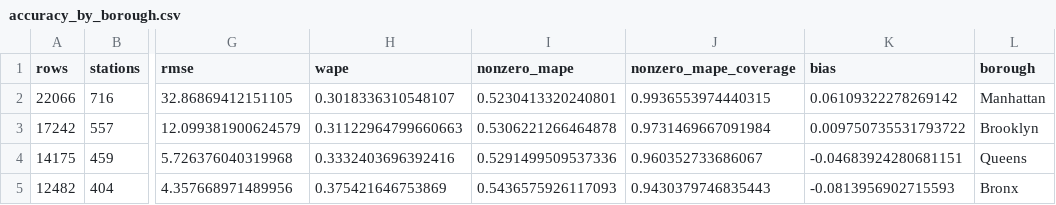
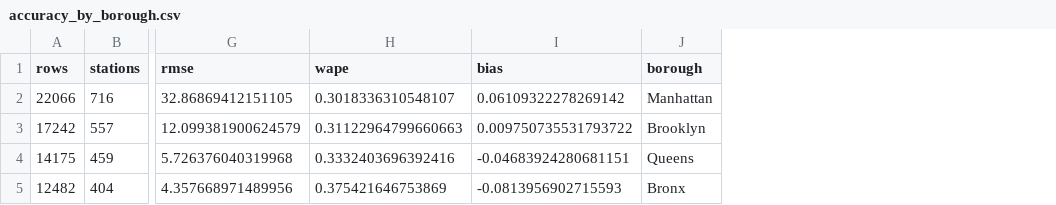
Before and after one commit to jz-wang-4692/station-throughput-lab, a CSV file: reports/accuracy_by_borough.csv, drawn as a sheet; only a part is shown, gaps mark what is left out; the diff names each change by its address in the sheet, - before the commit and + after, or states it on an @@ line.

```diff
--- a/reports/accuracy_by_borough.csv
+++ b/reports/accuracy_by_borough.csv
-column I (nonzero_mape), rows 2-5: 0.5230413320240801 | 0.5306221266464878 | 0.5291499509537336 | 0.5436575926117093
-column J (nonzero_mape_coverage), rows 2-5: 0.9936553974440315 | 0.9731469667091984 | 0.960352733686067 | 0.9430379746835443
```
Also changed, not shown: reports/cold_vs_mature.csv, 9 other files.
